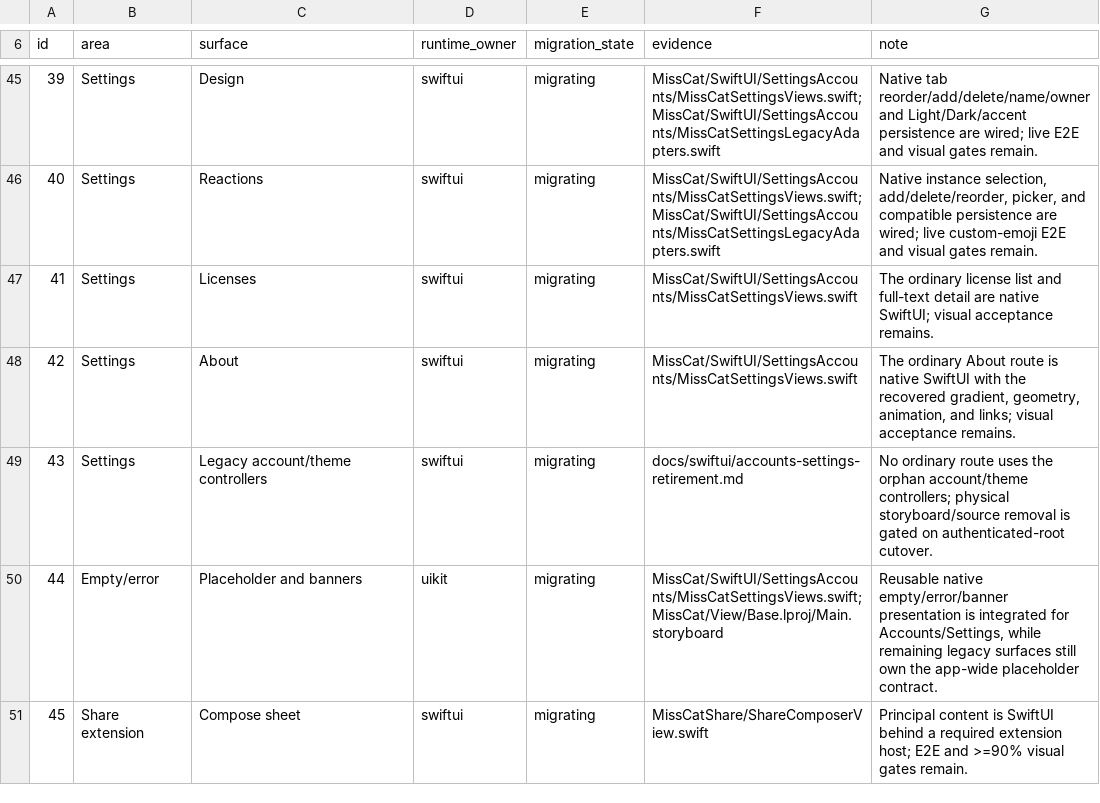
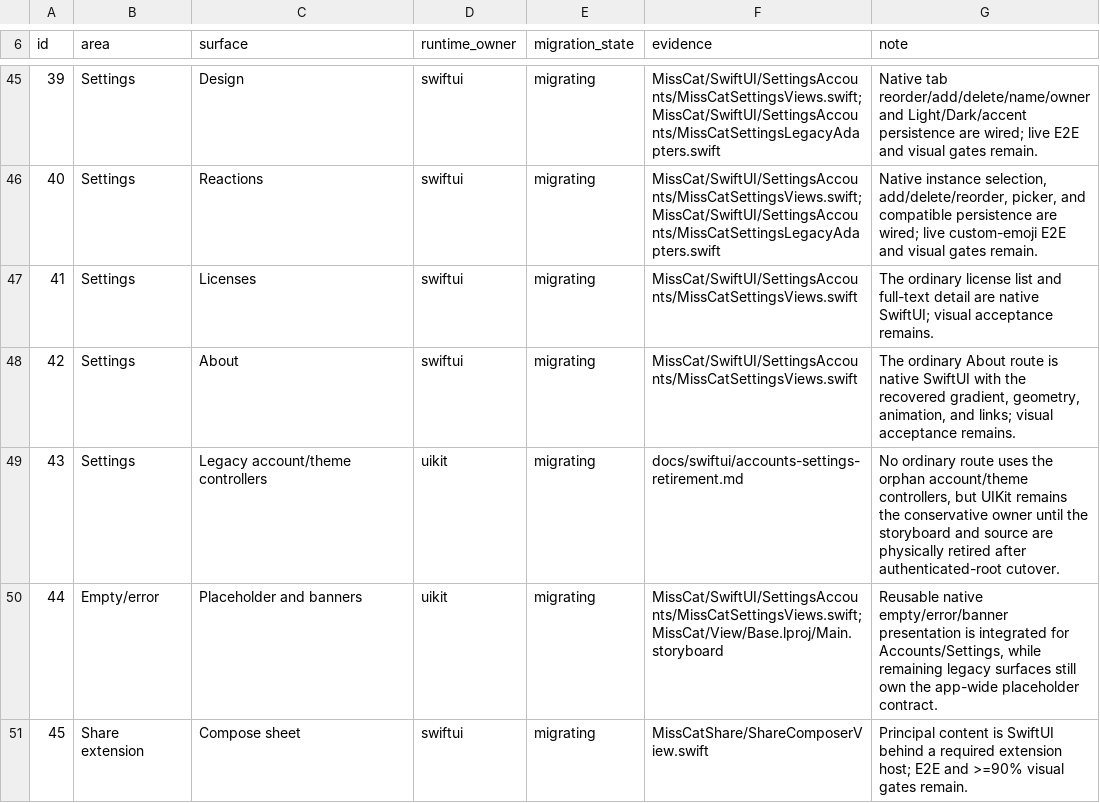
Before and after one commit to YuigaWada/MissCat, a TSV file: docs/ui-migration-surfaces.tsv, drawn as a sheet; only a part is shown, gaps mark what is left out.

Commit message:
[fix] report conservative migration ownership

```diff
--- a/docs/ui-migration-surfaces.tsv
+++ b/docs/ui-migration-surfaces.tsv
@@ -48,3 +48,3 @@ id	area	surface	runtime_owner	migration_state	evidence	note
 42	Settings	About	swiftui	migrating	MissCat/SwiftUI/SettingsAccounts/MissCatSettingsViews.swift	The ordinary About route is native SwiftUI with the recovered gradient, geometry, animation, and links; visual acceptance remains.
-43	Settings	Legacy account/theme controllers	swiftui	migrating	docs/swiftui/accounts-settings-retirement.md	No ordinary route uses the orphan account/theme controllers; physical storyboard/source removal is gated on authenticated-root cutover.
+43	Settings	Legacy account/theme controllers	uikit	migrating	docs/swiftui/accounts-settings-retirement.md	No ordinary route uses the orphan account/theme controllers, but UIKit remains the conservative owner until the storyboard and source are physically retired after authenticated-root cutover.
 44	Empty/error	Placeholder and banners	uikit	migrating	MissCat/SwiftUI/SettingsAccounts/MissCatSettingsViews.swift;MissCat/View/Base.lproj/Main.storyboard	Reusable native empty/error/banner presentation is integrated for Accounts/Settings, while remaining legacy surfaces still own the app-wide placeholder contract.
```
